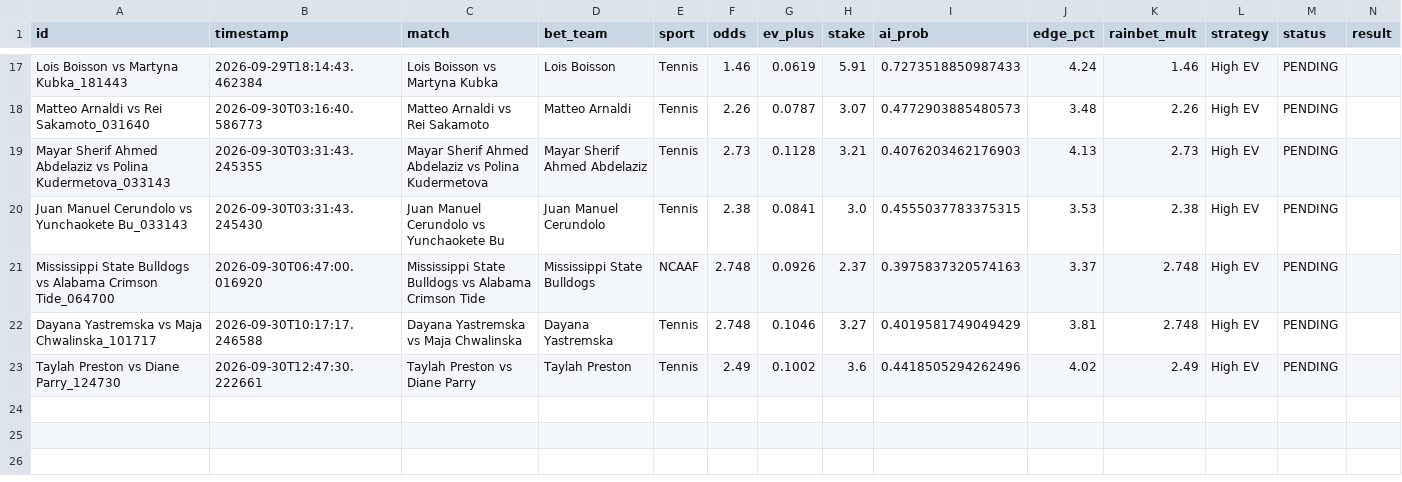
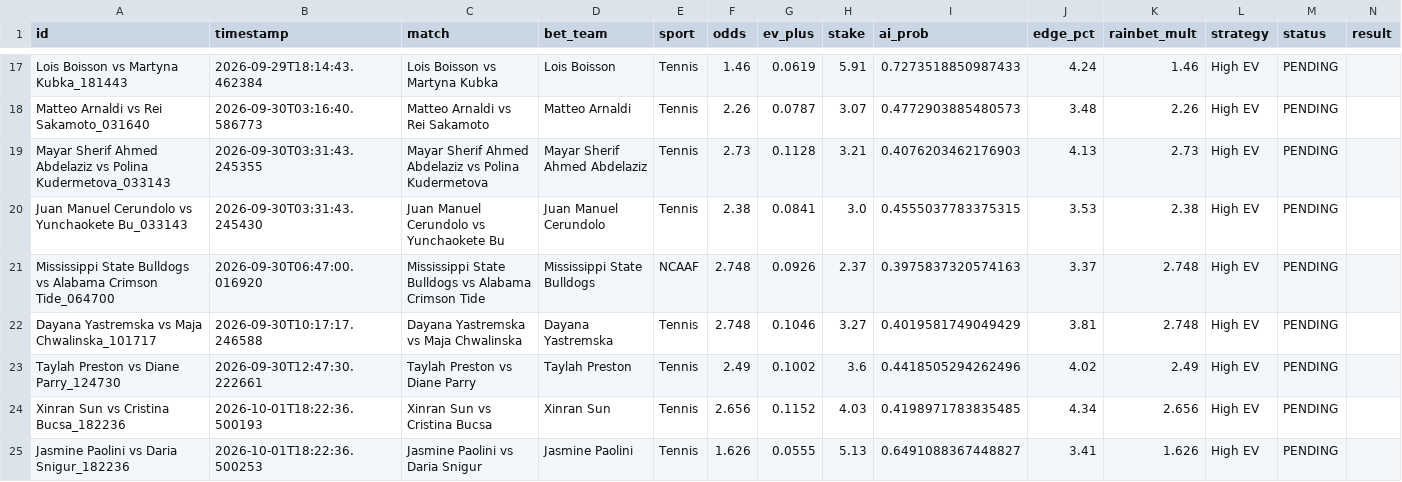
Before and after one commit to alexaspi-hub/mainsell, a CSV file: paper_trades.csv, drawn as a sheet; only a part is shown, gaps mark what is left out; the diff names each change by its address in the sheet, - before the commit and + after, or states it on an @@ line.

Commit message:
Update paper_trades.csv — 2026-10-01T18:22:36

```diff
--- a/paper_trades.csv
+++ b/paper_trades.csv
+row 24: Xinran Sun vs Cristina Bucsa_182236 | 2026-10-01T18:22:36.500193 | Xinran Sun vs Cristina Bucsa | Xinran Sun | Tennis | 2.656 | 0.1152 | 4.03 | 0.4198971783835485 | 4.34 | 2.656 | High EV | PENDING
+row 25: Jasmine Paolini vs Daria Snigur_182236 | 2026-10-01T18:22:36.500253 | Jasmine Paolini vs Daria Snigur | Jasmine Paolini | Tennis | 1.626 | 0.0555 | 5.13 | 0.6491088367448827 | 3.41 | 1.626 | High EV | PENDING
```
